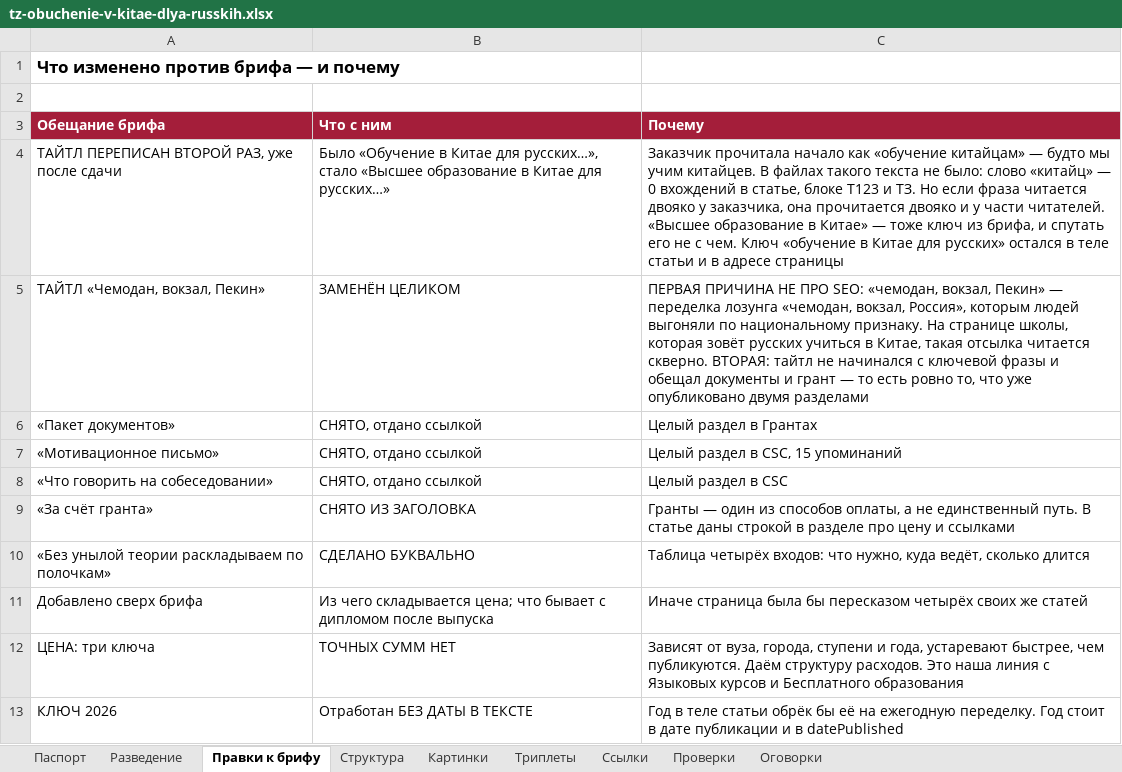
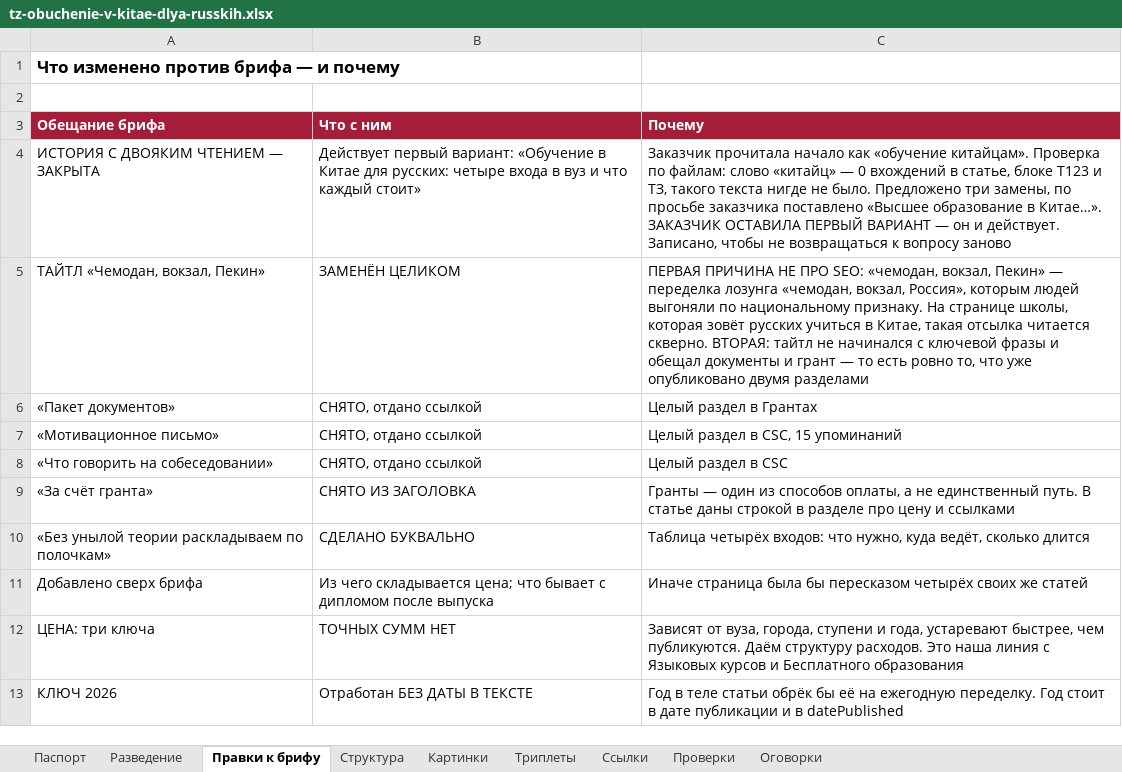
Before and after one commit to juliakitaiskaya-cmd/Kitai-Shool, an Excel workbook: content/tz-obuchenie-v-kitae-dlya-russkih.xlsx, sheet Правки к брифу, drawn as a sheet; values as stored, in another font and other column widths than the file's, no borders; removed rows and columns are numbered as before the commit, all else as after; the diff names each change by its address in the sheet, - before the commit and + after, or states it on an @@ line.

```diff
--- a/content/tz-obuchenie-v-kitae-dlya-russkih.xlsx (sheet Правки к брифу)
+++ b/content/tz-obuchenie-v-kitae-dlya-russkih.xlsx (sheet Правки к брифу)
-row 4: ТАЙТЛ ПЕРЕПИСАН ВТОРОЙ РАЗ, уже после сдачи | Было «Обучение в Китае для русских…», стало «Высшее образование в Китае для русских…» | Заказчик прочитала начало как «обучение китайцам» — будто мы учим китайцев. В файлах такого текста не было: слово «китайц» — 0 вхождений в статье, блоке T123 и ТЗ. Но если фраза читается двояко у заказчика, она прочитается двояко и у части читателей. «Высшее образование в Китае» — тоже ключ из брифа, и спутать его не с чем. Ключ «обучение в Китае для русских» остался в теле статьи и в адресе страницы
+row 4: ИСТОРИЯ С ДВОЯКИМ ЧТЕНИЕМ — ЗАКРЫТА | Действует первый вариант: «Обучение в Китае для русских: четыре входа в вуз и что каждый стоит» | Заказчик прочитала начало как «обучение китайцам». Проверка по файлам: слово «китайц» — 0 вхождений в статье, блоке T123 и ТЗ, такого текста нигде не было. Предложено три замены, по просьбе заказчика поставлено «Высшее образование в Китае…». ЗАКАЗЧИК ОСТАВИЛА ПЕРВЫЙ ВАРИАНТ — он и действует. Записано, чтобы не возвращаться к вопросу заново
```
Also changed, not shown: sheet Паспорт, sheet Проверки, sheet Структура, 3 other files.
